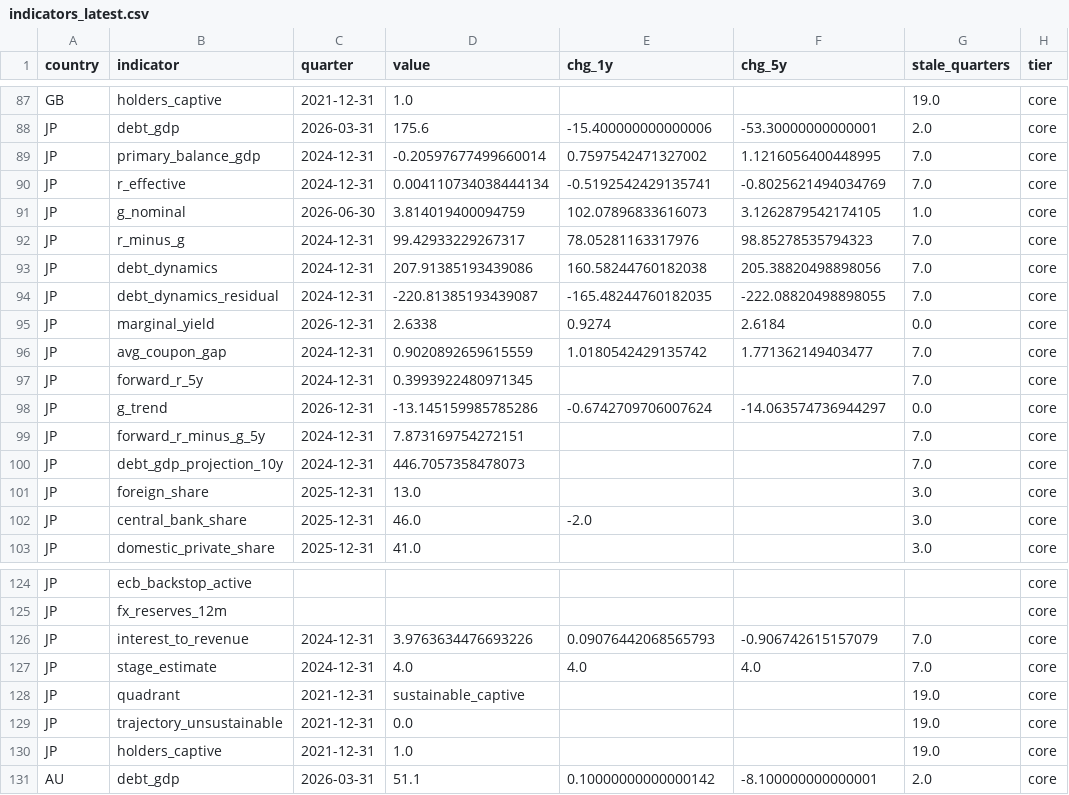
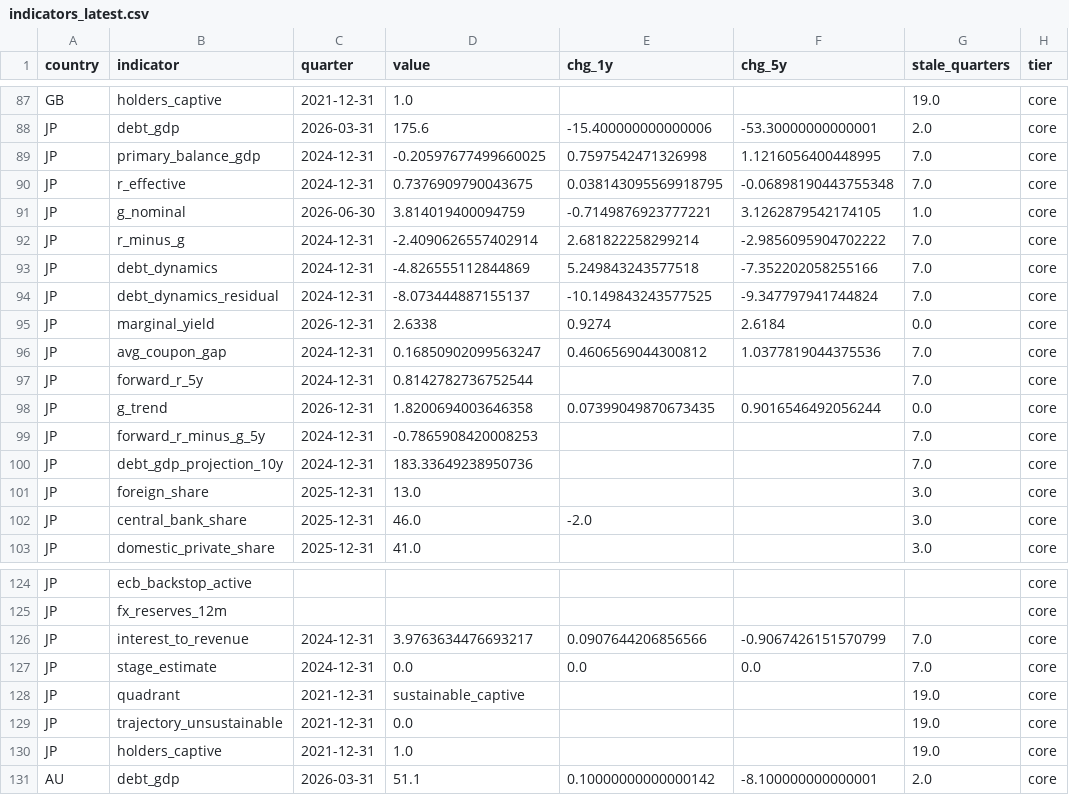
Before and after one commit to hdcapital/sovereign-debt-model, a CSV file: data/clean/indicators_latest.csv, drawn as a sheet; only a part is shown, gaps mark what is left out; the diff covers the shown part only; the diff names each change by its address in the sheet, - before the commit and + after, or states it on an @@ line.

```diff
--- a/data/clean/indicators_latest.csv
+++ b/data/clean/indicators_latest.csv
-D89 (value): -0.20597677499660014
+D89 (value): -0.20597677499660025
-E89 (chg_1y): 0.7597542471327002
+E89 (chg_1y): 0.7597542471326998
-D90 (value): 0.004110734038444134
+D90 (value): 0.7376909790043675
-E90 (chg_1y): -0.5192542429135741
+E90 (chg_1y): 0.038143095569918795
-F90 (chg_5y): -0.8025621494034769
+F90 (chg_5y): -0.06898190443755348
-E91 (chg_1y): 102.07896833616073
+E91 (chg_1y): -0.7149876923777221
-D92 (value): 99.42933229267317
+D92 (value): -2.4090626557402914
-E92 (chg_1y): 78.05281163317976
+E92 (chg_1y): 2.681822258299214
-F92 (chg_5y): 98.85278535794323
+F92 (chg_5y): -2.9856095904702222
-D93 (value): 207.91385193439086
+D93 (value): -4.826555112844869
-E93 (chg_1y): 160.58244760182038
+E93 (chg_1y): 5.249843243577518
-F93 (chg_5y): 205.38820498898056
+F93 (chg_5y): -7.352202058255166
-D94 (value): -220.81385193439087
+D94 (value): -8.073444887155137
-E94 (chg_1y): -165.48244760182035
+E94 (chg_1y): -10.149843243577525
-F94 (chg_5y): -222.08820498898055
+F94 (chg_5y): -9.347797941744824
-D96 (value): 0.9020892659615559
+D96 (value): 0.16850902099563247
-E96 (chg_1y): 1.0180542429135742
+E96 (chg_1y): 0.4606569044300812
-F96 (chg_5y): 1.771362149403477
+F96 (chg_5y): 1.0377819044375536
-D97 (value): 0.3993922480971345
+D97 (value): 0.8142782736752544
-D98 (value): -13.145159985785286
+D98 (value): 1.8200694003646358
-E98 (chg_1y): -0.6742709706007624
+E98 (chg_1y): 0.07399049870673435
-F98 (chg_5y): -14.063574736944297
+F98 (chg_5y): 0.9016546492056244
-D99 (value): 7.873169754272151
+D99 (value): -0.7865908420008253
-D100 (value): 446.7057358478073
+D100 (value): 183.33649238950736
-D126 (value): 3.9763634476693226
+D126 (value): 3.9763634476693217
-E126 (chg_1y): 0.09076442068565793
+E126 (chg_1y): 0.0907644206856566
-F126 (chg_5y): -0.906742615157079
+F126 (chg_5y): -0.9067426151570799
-D127 (value): 4.0
+D127 (value): 0.0
-E127 (chg_1y): 4.0
+E127 (chg_1y): 0.0
-F127 (chg_5y): 4.0
+F127 (chg_5y): 0.0
```
Also changed, not shown: 4 edited cells elsewhere in this file, reports/backtest/forward_r.csv, 11 other files.
